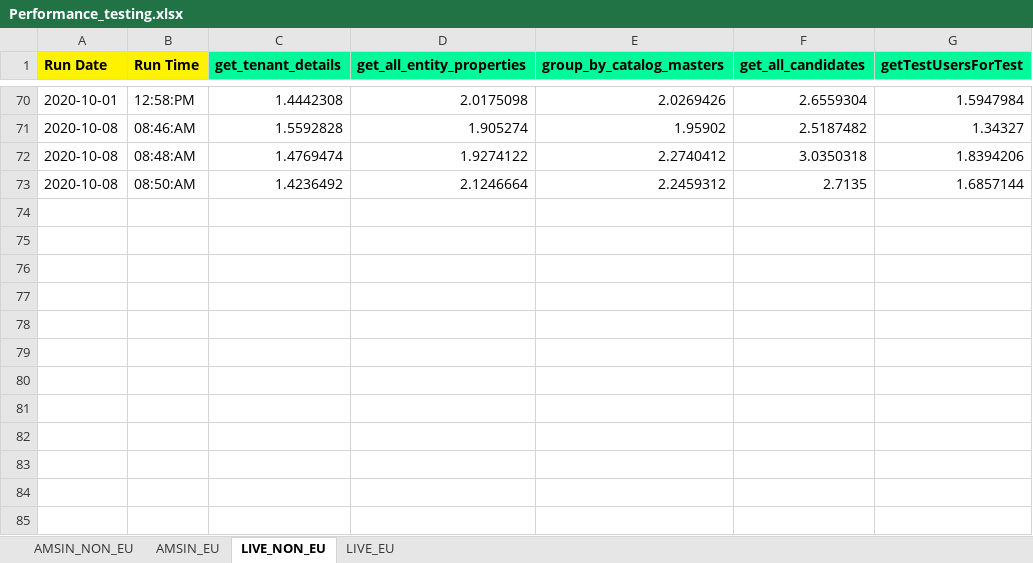
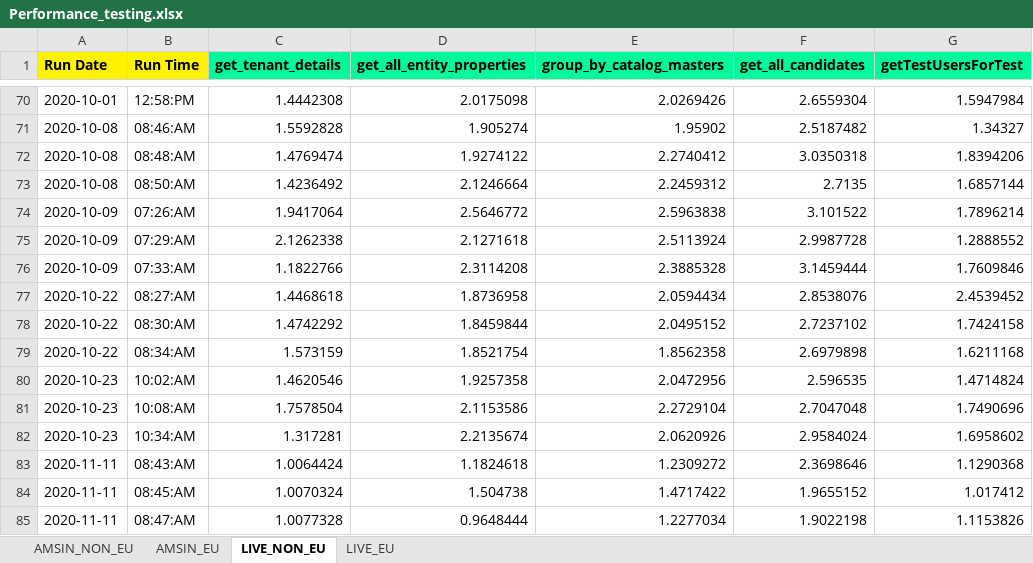
Before and after one commit to Vinod-E/API-Automation, an Excel workbook: Output Data/Crpo/Common_folder/Performance/Performance_testing.xlsx, sheet LIVE_NON_EU, drawn as a sheet; only a part is shown, gaps mark what is left out; values as stored, in another font and other column widths than the file's, no borders; the diff names each change by its address in the sheet, - before the commit and + after, or states it on an @@ line.

```diff
--- a/Output Data/Crpo/Common_folder/Performance/Performance_testing.xlsx (sheet LIVE_NON_EU)
+++ b/Output Data/Crpo/Common_folder/Performance/Performance_testing.xlsx (sheet LIVE_NON_EU)
+row 74: 2020-10-09 | 07:26:AM | 1.9417064 | 2.5646772 | 2.5963838 | 3.101522 | 1.7896214
+row 75: 2020-10-09 | 07:29:AM | 2.1262338 | 2.1271618 | 2.5113924 | 2.9987728 | 1.2888552
+row 76: 2020-10-09 | 07:33:AM | 1.1822766 | 2.3114208 | 2.3885328 | 3.1459444 | 1.7609846
+row 77: 2020-10-22 | 08:27:AM | 1.4468618 | 1.8736958 | 2.0594434 | 2.8538076 | 2.4539452
+row 78: 2020-10-22 | 08:30:AM | 1.4742292 | 1.8459844 | 2.0495152 | 2.7237102 | 1.7424158
+row 79: 2020-10-22 | 08:34:AM | 1.573159 | 1.8521754 | 1.8562358 | 2.6979898 | 1.6211168
+row 80: 2020-10-23 | 10:02:AM | 1.4620546 | 1.9257358 | 2.0472956 | 2.596535 | 1.4714824
+row 81: 2020-10-23 | 10:08:AM | 1.7578504 | 2.1153586 | 2.2729104 | 2.7047048 | 1.7490696
+row 82: 2020-10-23 | 10:34:AM | 1.317281 | 2.2135674 | 2.0620926 | 2.9584024 | 1.6958602
+row 83: 2020-11-11 | 08:43:AM | 1.0064424 | 1.1824618 | 1.2309272 | 2.3698646 | 1.1290368
+row 84: 2020-11-11 | 08:45:AM | 1.0070324 | 1.504738 | 1.4717422 | 1.9655152 | 1.017412
+row 85: 2020-11-11 | 08:47:AM | 1.0077328 | 0.9648444 | 1.2277034 | 1.9022198 | 1.1153826
```
Also changed, not shown: sheet LIVE_EU, sheet AMSIN_EU, sheet AMSIN_NON_EU, Output Data/Crpo/Common_folder/API_Performance_Chart_Report.xlsx, Output Data/Crpo/Common_folder/Performance/chart_analysis.xlsx, 29 other files.
